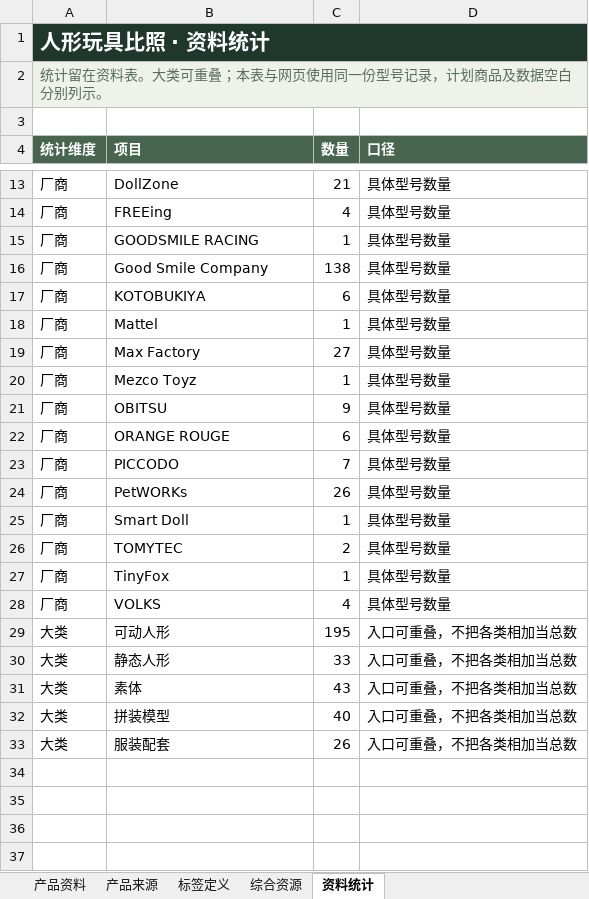
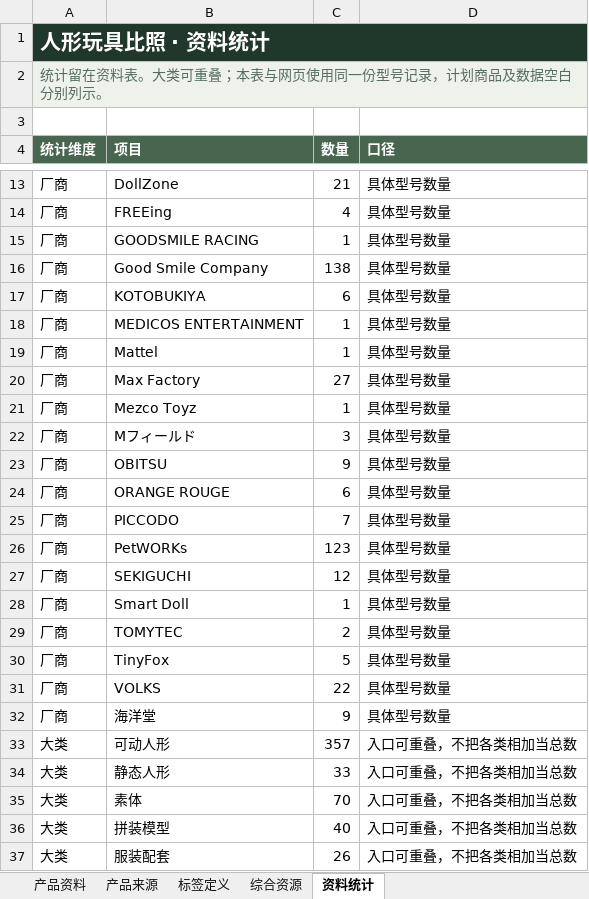
Before and after one commit to fivsevn-agy/fivsevn-devlog, an Excel workbook: posts/2026/assets/toy-compare/toy-data.xlsx, sheet 资料统计, drawn as a sheet; only a part is shown, gaps mark what is left out; values as stored, in another font and other column widths than the file's, no borders; table styles not drawn; addresses are those after the commit; the diff covers the shown part only; the diff names each change by its address in the sheet, - before the commit and + after, or states it on an @@ line.

```diff
--- a/posts/2026/assets/toy-compare/toy-data.xlsx (sheet 资料统计)
+++ b/posts/2026/assets/toy-compare/toy-data.xlsx (sheet 资料统计)
+row 18: 厂商 | MEDICOS ENTERTAINMENT | 1 | 具体型号数量
+row 22: 厂商 | Mフィールド | 3 | 具体型号数量
-C26 (数量): 26
+C26 (数量): 123
+row 27: 厂商 | SEKIGUCHI | 12 | 具体型号数量
-C30 (数量): 1
+C30 (数量): 5
-C31 (数量): 4
+C31 (数量): 22
+row 32: 厂商 | 海洋堂 | 9 | 具体型号数量
-C33 (数量): 195
+C33 (数量): 357
-C35 (数量): 43
+C35 (数量): 70
```
Also changed, not shown: 1 added row, 1 removed row and 7 edited cells elsewhere in this sheet, sheet 产品资料, sheet 产品来源, sheet 综合资源, sheet 标签定义, formulas that keep their value, 4 other files.
